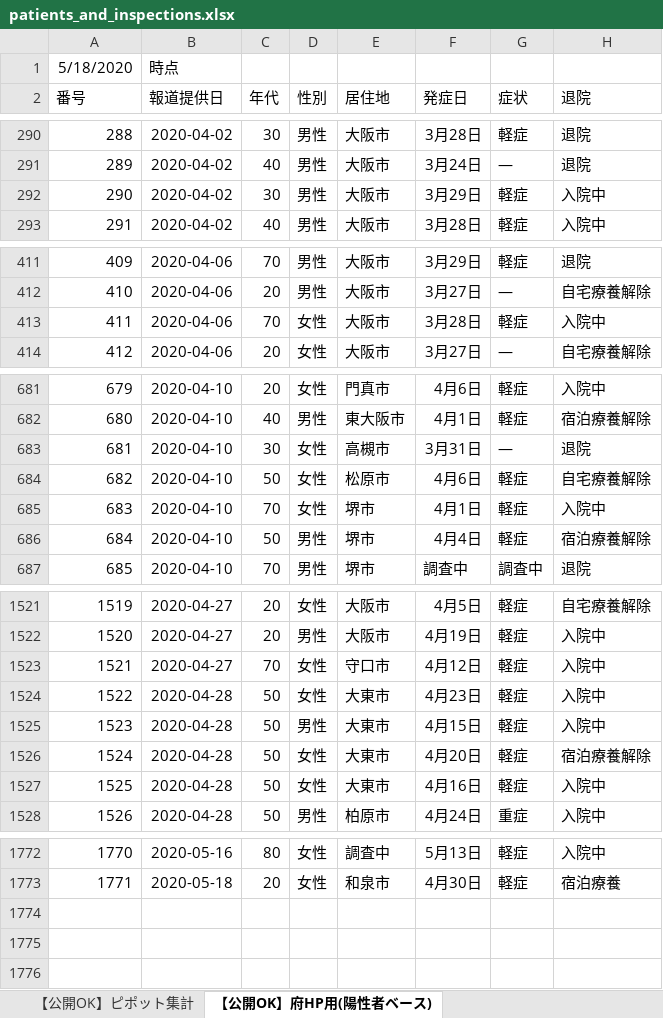
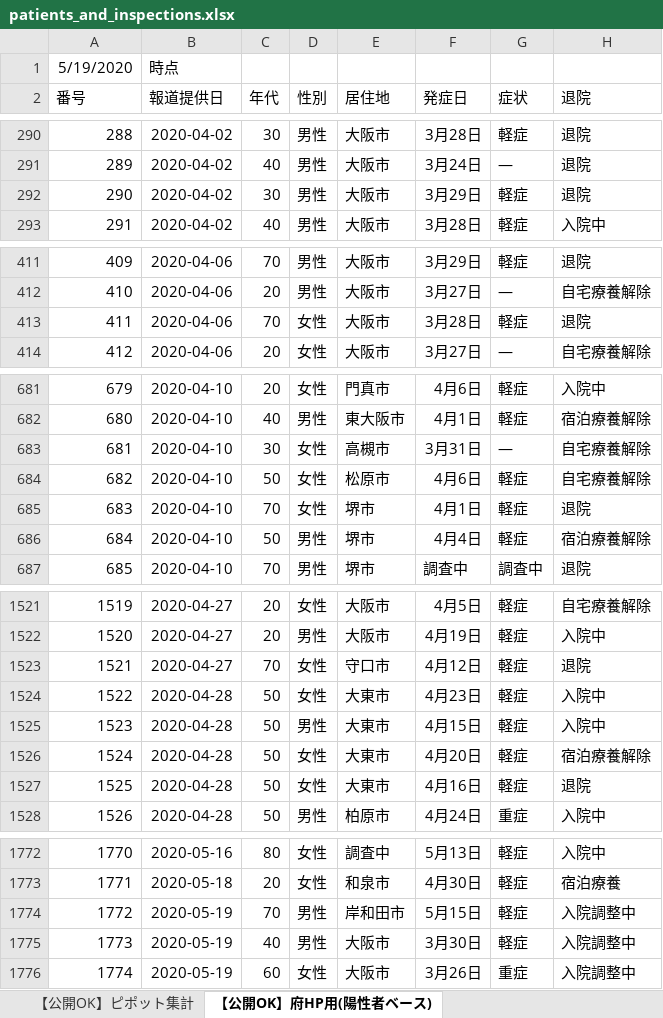
Before and after one commit to y-chan/covid19-tokyo, an Excel workbook: data/patients_and_inspections.xlsx, sheet 【公開OK】府HP用(陽性者ベース), drawn as a sheet; only a part is shown, gaps mark what is left out; values as stored, in another font and other column widths than the file's, no borders; the diff covers the shown part only; the diff names each change by its address in the sheet, - before the commit and + after, or states it on an @@ line.

```diff
--- a/data/patients_and_inspections.xlsx (sheet 【公開OK】府HP用(陽性者ベース))
+++ b/data/patients_and_inspections.xlsx (sheet 【公開OK】府HP用(陽性者ベース))
@@ column A (番号) renumbered in row 1 @@
-H292 (退院): 入院中
+H292 (退院): 退院
-H413 (退院): 入院中
+H413 (退院): 退院
-H683 (退院): 退院
+H683 (退院): 自宅療養解除
-H685 (退院): 入院中
+H685 (退院): 退院
-H1523 (退院): 入院中
+H1523 (退院): 退院
-H1527 (退院): 入院中
+H1527 (退院): 退院
+row 1774: 1772 | 2020-05-19 | 70 | 男性 | 岸和田市 | 5月15日 | 軽症 | 入院調整中
+row 1775: 1773 | 2020-05-19 | 40 | 男性 | 大阪市 | 3月30日 | 軽症 | 入院調整中
+row 1776: 1774 | 2020-05-19 | 60 | 女性 | 大阪市 | 3月26日 | 重症 | 入院調整中
```
Also changed, not shown: 28 edited cells elsewhere in this sheet, sheet 【公開OK】コロナサイト用（日付ベース）, sheet 【公開OK】ピポット集計, data/contacts1.xlsx, data/contacts2.xlsx, 1 other file.
